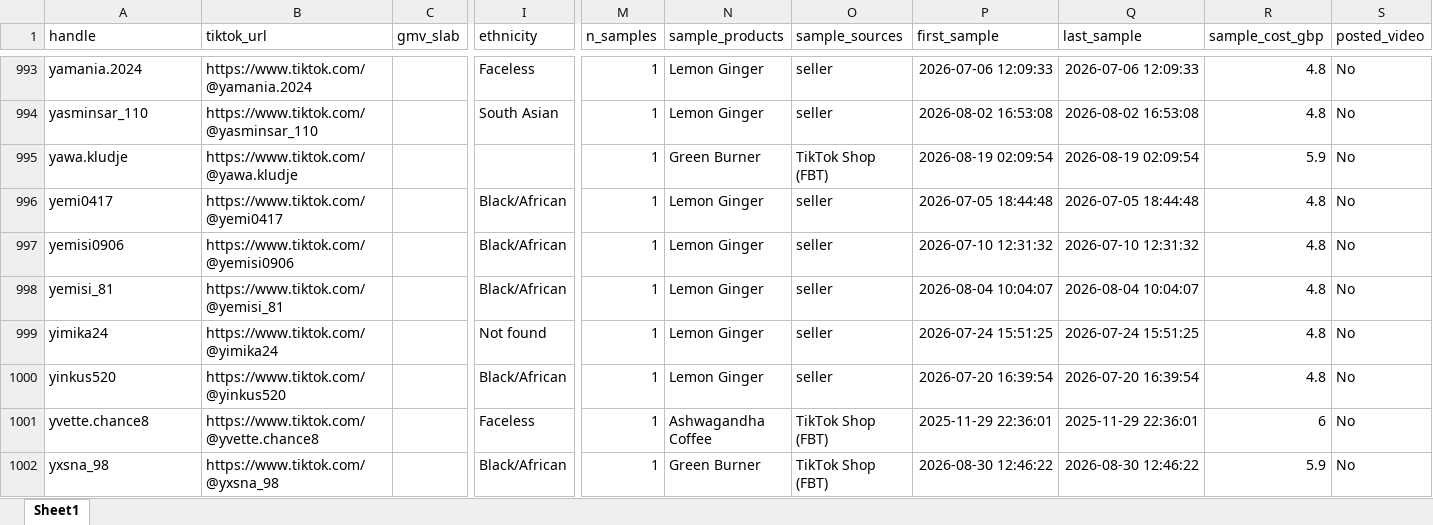
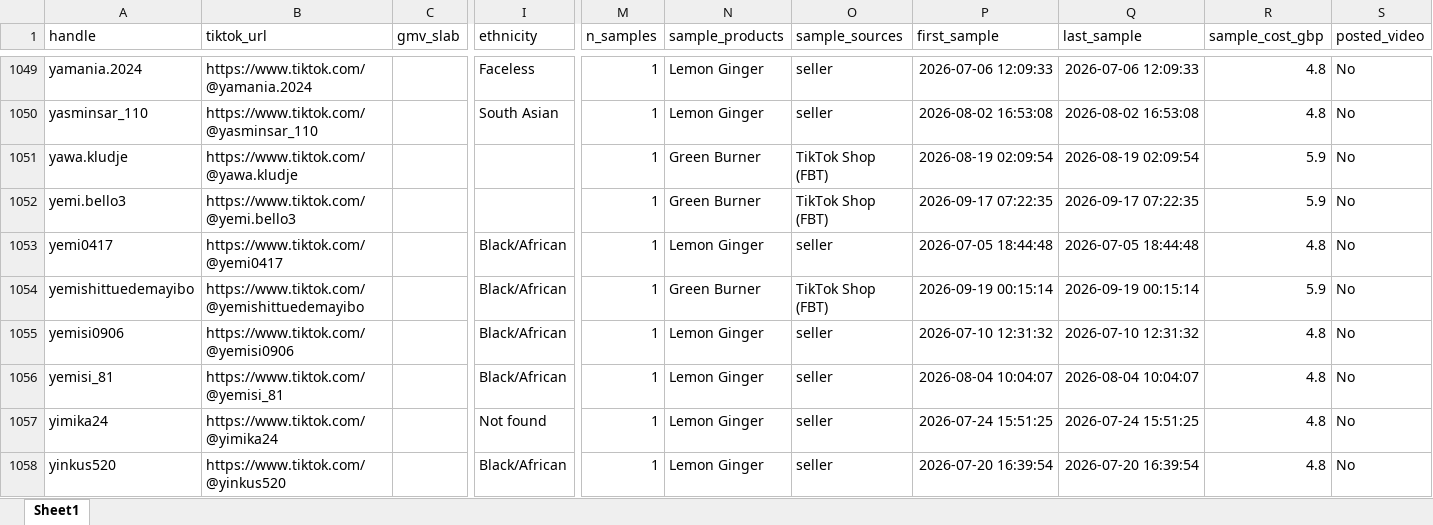
Before and after one commit to aviralgarg-commits/vahdam-sampling-dashboard, an Excel workbook: no_gmv_data.xlsx, sheet Sheet1, drawn as a sheet; only a part is shown, gaps mark what is left out; the shorter side is filled out with more unchanged rows; values as stored, in another font and other column widths than the file's, no borders; rows hold the shown columns only; the diff covers the shown part only; the diff names each change by its address in the sheet, - before the commit and + after, or states it on an @@ line.

```diff
--- a/no_gmv_data.xlsx (sheet Sheet1)
+++ b/no_gmv_data.xlsx (sheet Sheet1)
+row 1052: yemi.bello3 | https://www.tiktok.com/@yemi.bello3 |  |  | 1 | Green Burner | TikTok Shop (FBT) | 2026-09-17 07:22:35 | 2026-09-17 07:22:35 | 5.9 | No
+row 1054: yemishittuedemayibo | https://www.tiktok.com/@yemishittuedemayibo |  | Black/African | 1 | Green Burner | TikTok Shop (FBT) | 2026-09-19 00:15:14 | 2026-09-19 00:15:14 | 5.9 | No
```
Also changed, not shown: 58 added rows and 9 edited cells elsewhere in this sheet, creator_monthly_video_gmv.xlsx, daily_ethnicity_mix.xlsx, 12 other files.
